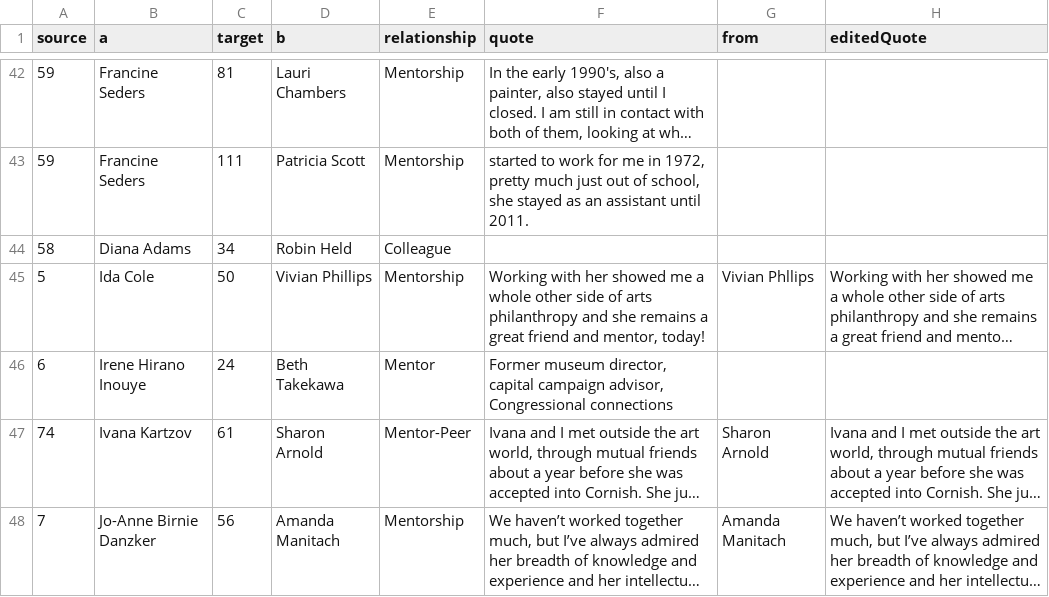
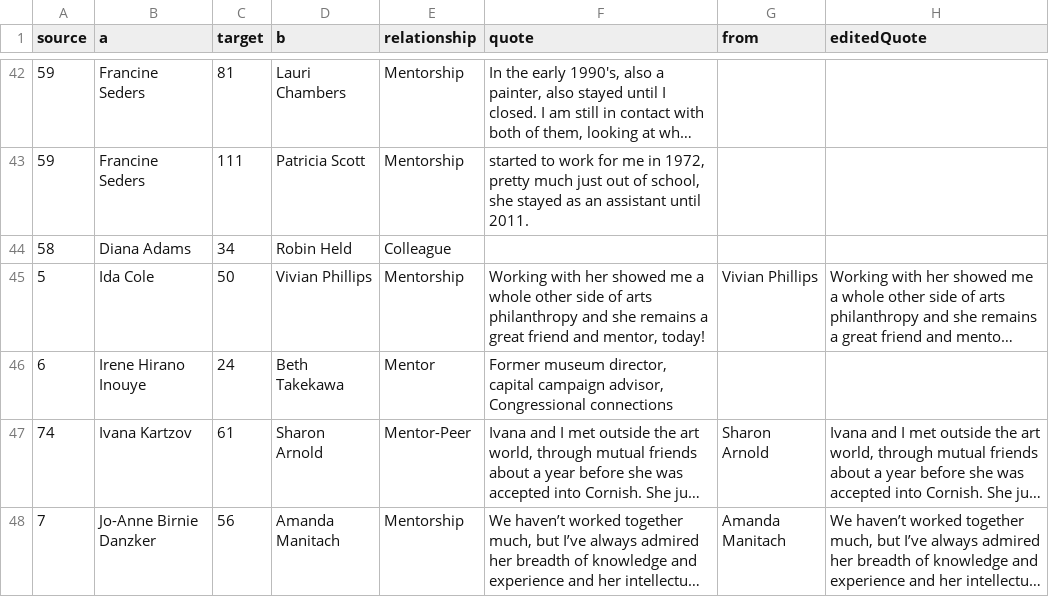
Before and after one commit to seattletimes/women-in-arts, a CSV file: data/connections.csv, drawn as a sheet; only a part is shown, gaps mark what is left out; long unchanged cells end in …; the diff names each change by its address in the sheet, - before the commit and + after, or states it on an @@ line.

```diff
--- a/data/connections.csv
+++ b/data/connections.csv
-G45 (from): Vivian Phllips
+G45 (from): Vivian Phillips
```
Also changed, not shown: 6 other files.
